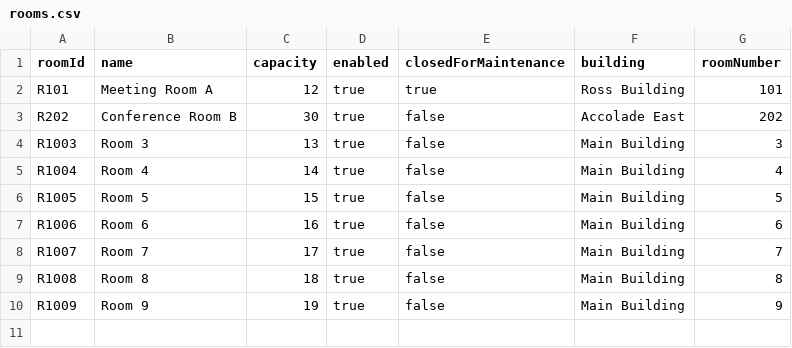
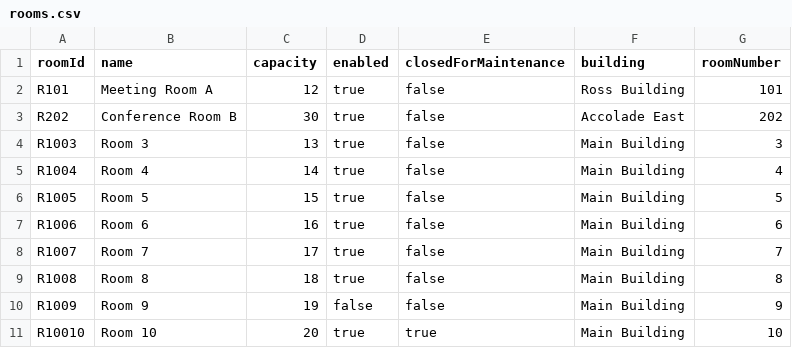
Before and after one commit to kunlefqd/EECS-3311-conference-room-scheduler, a CSV file: data/rooms.csv, drawn as a sheet.

Commit message:
Fix Admin and Staff permissions and fixed booking logic for disabled rooms.

```diff
--- a/data/rooms.csv
+++ b/data/rooms.csv
@@ -1,3 +1,3 @@
 roomId,name,capacity,enabled,closedForMaintenance,building,roomNumber
-R101,Meeting Room A,12,true,true,Ross Building,101
+R101,Meeting Room A,12,true,false,Ross Building,101
 R202,Conference Room B,30,true,false,Accolade East,202
@@ -9,2 +9,3 @@ R1007,Room 7,17,true,false,Main Building,7
 R1008,Room 8,18,true,false,Main Building,8
-R1009,Room 9,19,true,false,Main Building,9
+R1009,Room 9,19,false,false,Main Building,9
+R10010,Room 10,20,true,true,Main Building,10
```
Also changed, not shown: data/accounts.csv, 4 other files.
